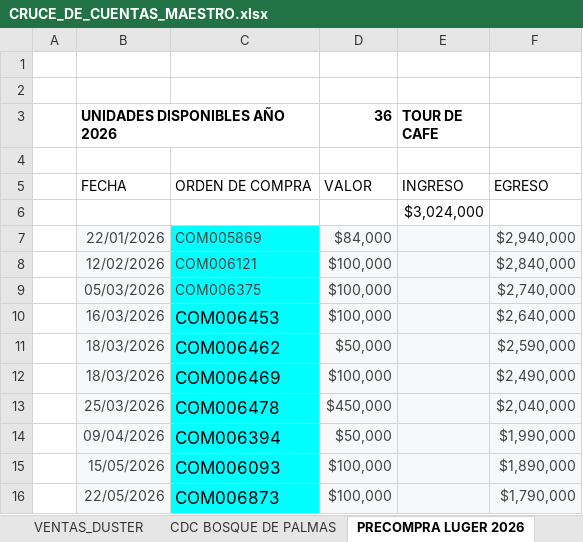
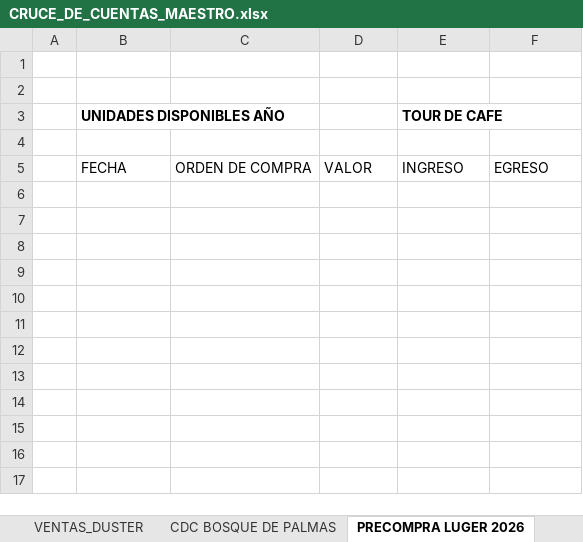
Before and after one commit to easpracticantes-cloud/Dashboard, an Excel workbook: contabilidad-service/src/infrastructure/cruce/templates/CRUCE_DE_CUENTAS_MAESTRO.xlsx, sheet PRECOMPRA LUGER 2026, drawn as a sheet; values as stored, in another font and other column widths than the file's, no borders; charts and pictures and table styles not drawn; the diff names each change by its address in the sheet, - before the commit and + after, or states it on an @@ line.

```diff
--- a/contabilidad-service/src/infrastructure/cruce/templates/CRUCE_DE_CUENTAS_MAESTRO.xlsx (sheet PRECOMPRA LUGER 2026)
+++ b/contabilidad-service/src/infrastructure/cruce/templates/CRUCE_DE_CUENTAS_MAESTRO.xlsx (sheet PRECOMPRA LUGER 2026)
-B3: UNIDADES DISPONIBLES AÑO 2026
+B3: UNIDADES DISPONIBLES AÑO
-B3:C3 merged
-D3: 36
+D3: (empty)
-row 6:  |  |  |  | $3,024,000
-row 7:  | 22/01/2026 | COM005869 | $84,000 |  | $2,940,000
-row 8:  | 12/02/2026 | COM006121 | $100,000 |  | $2,840,000
-row 9:  | 05/03/2026 | COM006375 | $100,000 |  | $2,740,000
-row 10:  | 16/03/2026 | COM006453 | $100,000 |  | $2,640,000
-row 11:  | 18/03/2026 | COM006462 | $50,000 |  | $2,590,000
-row 12:  | 18/03/2026 | COM006469 | $100,000 |  | $2,490,000
-row 13:  | 25/03/2026 | COM006478 | $450,000 |  | $2,040,000
-row 14:  | 09/04/2026 | COM006394 | $50,000 |  | $1,990,000
-row 15:  | 15/05/2026 | COM006093 | $100,000 |  | $1,890,000
-row 16:  | 22/05/2026 | COM006873 | $100,000 |  | $1,790,000
```
Also changed, not shown: sheet AÑO 2026 ENERO - ABRIL, sheet MAYO - JULIO, sheet AGOSTO, sheet CDC BOSQUE DE PALMAS, sheet VENTAS_DUSTER, hidden cells, charts or pictures, 32 other files.
